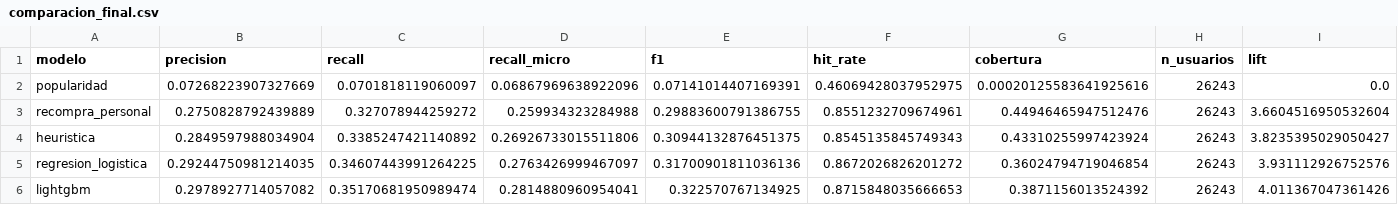
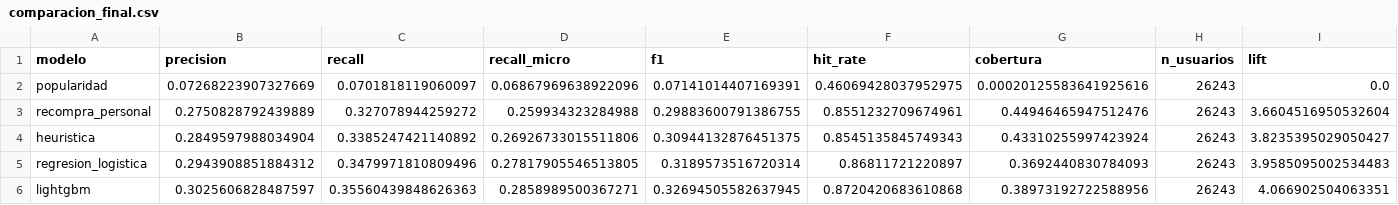
Before and after one commit to Diiimas/instacart-recommender, a CSV file: reports/comparacion_final.csv, drawn as a sheet.

```diff
--- a/reports/comparacion_final.csv
+++ b/reports/comparacion_final.csv
@@ -4,3 +4,3 @@ recompra_personal,0.2750828792439889,0.327078944259272,0.259934323284988,0.29883
 heuristica,0.2849597988034904,0.3385247421140892,0.26926733015511806,0.30944132876451375,0.8545135845749343,0.43310255997423924,26243,3.8235395029050427
-regresion_logistica,0.29244750981214035,0.34607443991264225,0.2763426999467097,0.31700901811036136,0.8672026826201272,0.36024794719046854,26243,3.931112926752576
-lightgbm,0.2978927714057082,0.35170681950989474,0.2814880960954041,0.322570767134925,0.8715848035666653,0.3871156013524392,26243,4.011367047361426
+regresion_logistica,0.2943908851884312,0.3479971810809496,0.27817905546513805,0.3189573516720314,0.86811721220897,0.3692440830784093,26243,3.9585095002534483
+lightgbm,0.3025606828487597,0.35560439848626363,0.2858989500367271,0.32694505582637945,0.8720420683610868,0.38973192722588956,26243,4.066902504063351
```
Also changed, not shown: reports/comparacion_lightgbm.csv, reports/importancia_lightgbm.csv, 3 other files.
